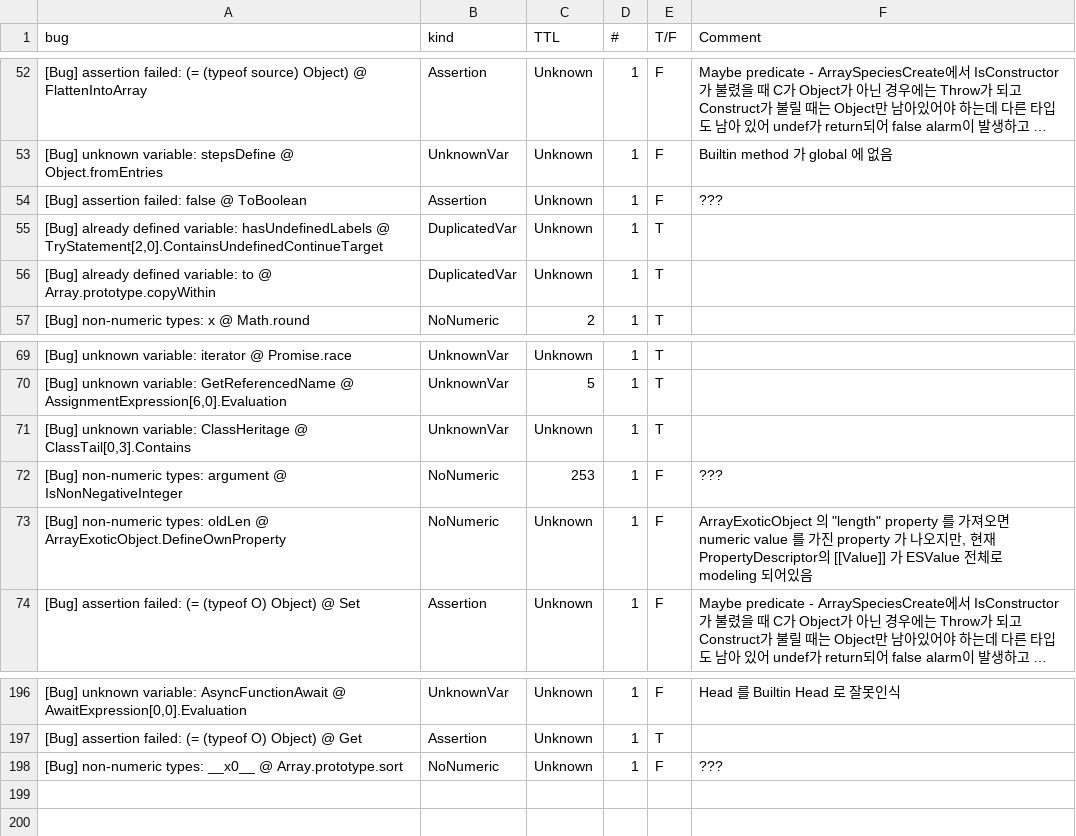
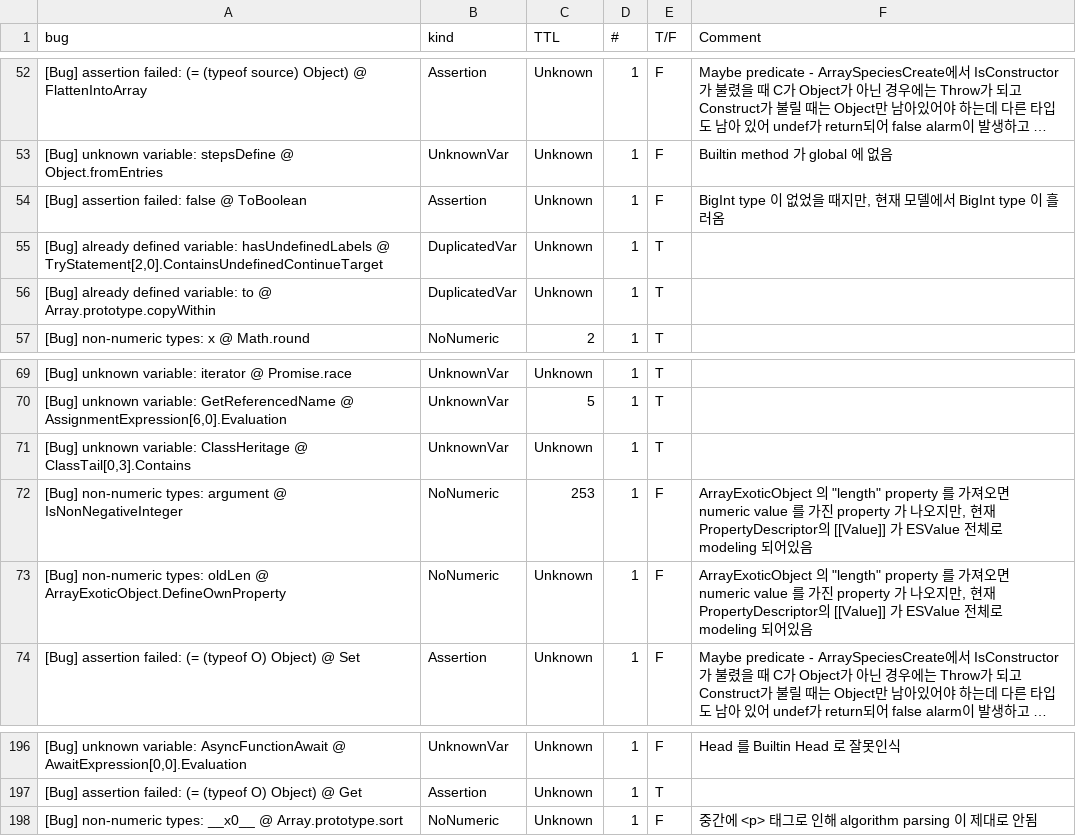
Before and after one commit to kaist-plrg/jiset, a TSV file: eval/inspection-summary.tsv, drawn as a sheet; only a part is shown, gaps mark what is left out; long unchanged cells end in …; the diff names each change by its address in the sheet, - before the commit and + after, or states it on an @@ line.

Commit message:
Update inspection-summary

```diff
--- a/eval/inspection-summary.tsv
+++ b/eval/inspection-summary.tsv
-F54 (Comment): ???
+F54 (Comment): BigInt type 이 없었을 때지만, 현재 모델에서 BigInt type 이 흘러옴
-F72 (Comment): ???
+F72 (Comment): ArrayExoticObject 의 "length" property 를 가져오면 numeric value 를 가진 property 가 나오지만, 현재 PropertyDescriptor의 [[Value]] 가 ESValue 전체로 modeling 되어있음
-F198 (Comment): ???
+F198 (Comment): 중간에 <p> 태그로 인해 algorithm parsing 이 제대로 안됨
```
